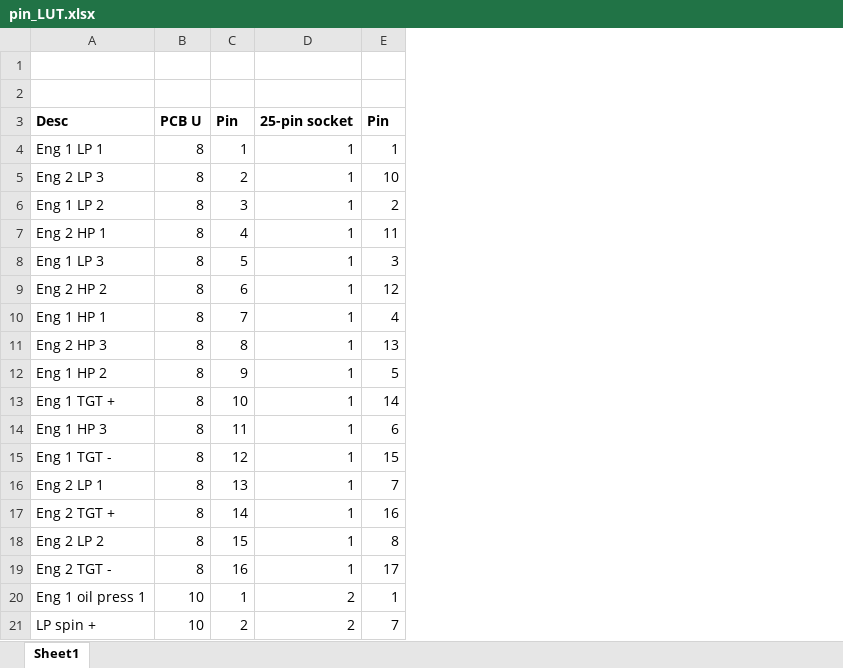
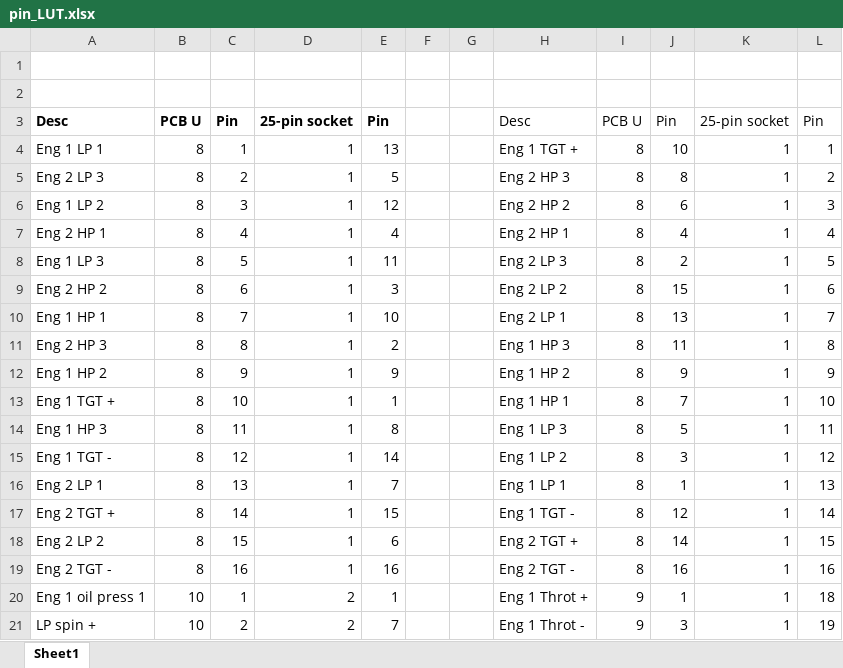
Before and after one commit to sthancock/TBAG, an Excel workbook: circuit_diagrams/easyEDA/pin_LUT.xlsx, sheet Sheet1, drawn as a sheet; only a part is shown; values as stored, in another font and other column widths than the file's, no borders; the diff names each change by its address in the sheet, - before the commit and + after, or states it on an @@ line.

Commit message:
Pins updated after soldering.

```diff
--- a/circuit_diagrams/easyEDA/pin_LUT.xlsx (sheet Sheet1)
+++ b/circuit_diagrams/easyEDA/pin_LUT.xlsx (sheet Sheet1)
+column F, empty
+column G, empty
+column H, rows 3-21: Desc | Eng 1 TGT + | Eng 2 HP 3 | Eng 2 HP 2 | Eng 2 HP 1 | Eng 2 LP 3 | Eng 2 LP 2 | Eng 2 LP 1 | Eng 1 HP 3 | Eng 1 HP 2 | Eng 1 HP 1 | Eng 1 LP 3 | Eng 1 LP 2 | Eng 1 LP 1 | Eng 1 TGT - | Eng 2 TGT + | Eng 2 TGT - | Eng 1 Throt + | Eng 1 Throt -
+column I, rows 3-21: PCB U | 8 | 8 | 8 | 8 | 8 | 8 | 8 | 8 | 8 | 8 | 8 | 8 | 8 | 8 | 8 | 8 | 9 | 9
+column J, rows 3-21: Pin | 10 | 8 | 6 | 4 | 2 | 15 | 13 | 11 | 9 | 7 | 5 | 3 | 1 | 12 | 14 | 16 | 1 | 3
+column K, rows 3-21: 25-pin socket | 1 | 1 | 1 | 1 | 1 | 1 | 1 | 1 | 1 | 1 | 1 | 1 | 1 | 1 | 1 | 1 | 1 | 1
+column L, rows 3-21: Pin | 1 | 2 | 3 | 4 | 5 | 6 | 7 | 8 | 9 | 10 | 11 | 12 | 13 | 14 | 15 | 16 | 18 | 19
-E4: 1
+E4: 13
-E5: 10
+E5: 5
-E6: 2
+E6: 12
-E7: 11
+E7: 4
-E8: 3
+E8: 11
-E9: 12
+E9: 3
-E10: 4
+E10: 10
-E11: 13
+E11: 2
-E12: 5
+E12: 9
-E13: 14
+E13: 1
-E14: 6
+E14: 8
-E15: 15
+E15: 14
-E17: 16
+E17: 15
-E18: 8
+E18: 6
-E19: 17
+E19: 16
```
